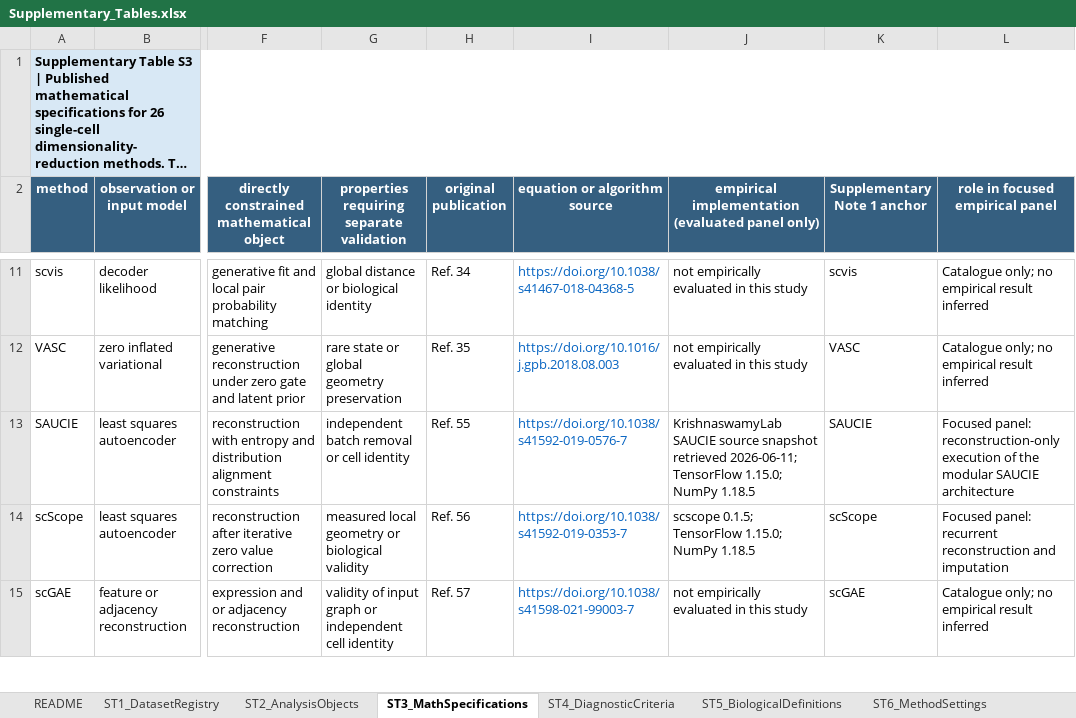
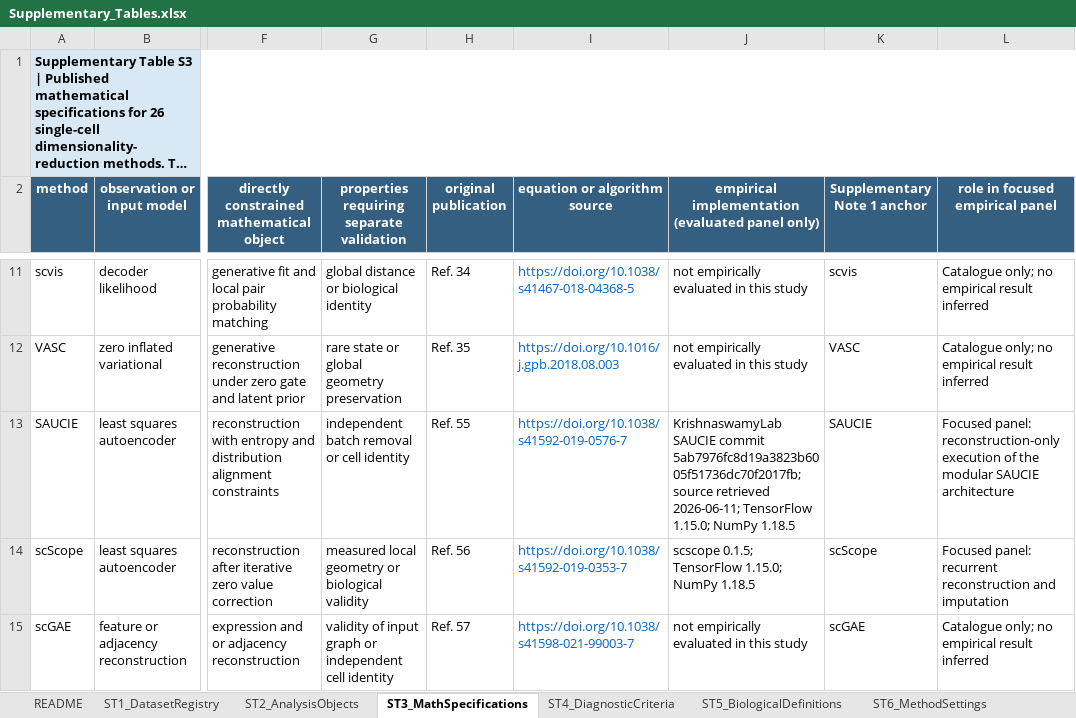
Before and after one commit to wangsaidi/single-cell-dr-mechanism-catalogue, an Excel workbook: outputs/tables/Supplementary_Tables.xlsx, sheet ST3_MathSpecifications, drawn as a sheet; only a part is shown, gaps mark what is left out; long unchanged cells end in …; values as stored, in another font and other column widths than the file's, no borders; the diff names each change by its address in the sheet, - before the commit and + after, or states it on an @@ line.

```diff
--- a/outputs/tables/Supplementary_Tables.xlsx (sheet ST3_MathSpecifications)
+++ b/outputs/tables/Supplementary_Tables.xlsx (sheet ST3_MathSpecifications)
-J13: KrishnaswamyLab SAUCIE source snapshot retrieved 2026-06-11;…
+J13: KrishnaswamyLab SAUCIE commit 5ab7976fc8d19a3823b6005f51736dc70f2017fb; source retrieved 2026-06-11;…
```
Also changed, not shown: sheet ST6_MethodSettings, 2 other files.
